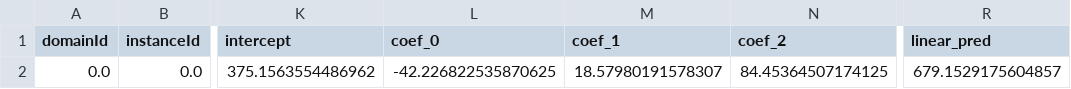
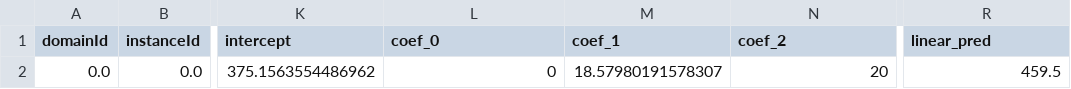
Before and after one commit to Yvonnefanf/Yvonnefanf.github.io, a CSV file: ComparableXAI/data/tutorial/linear_reg.csv, drawn as a sheet; only a part is shown, gaps mark what is left out; the diff names each change by its address in the sheet, - before the commit and + after, or states it on an @@ line.

Commit message:
fix

```diff
--- a/ComparableXAI/data/tutorial/linear_reg.csv
+++ b/ComparableXAI/data/tutorial/linear_reg.csv
-L2 (coef_0): -42.226822535870625
+L2 (coef_0): 0
-N2 (coef_2): 84.45364507174125
+N2 (coef_2): 20
-R2 (linear_pred): 679.1529175604857
+R2 (linear_pred): 459.5
```
